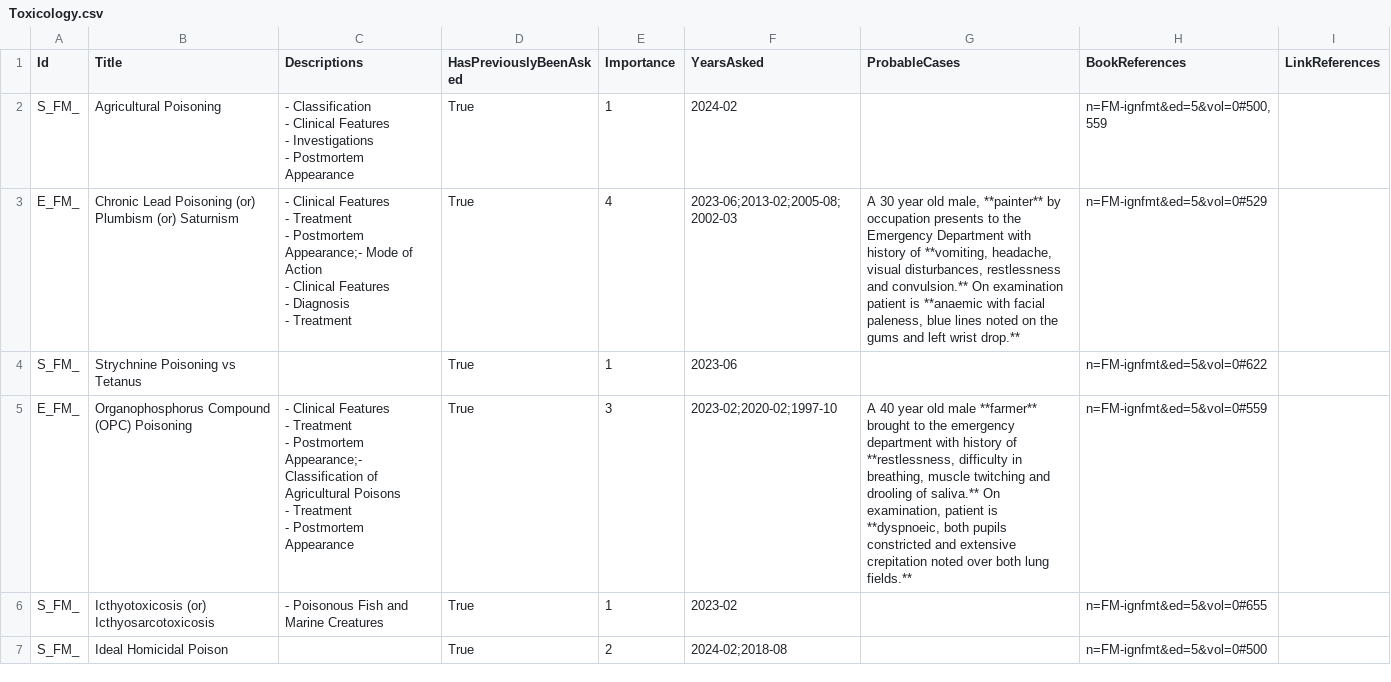
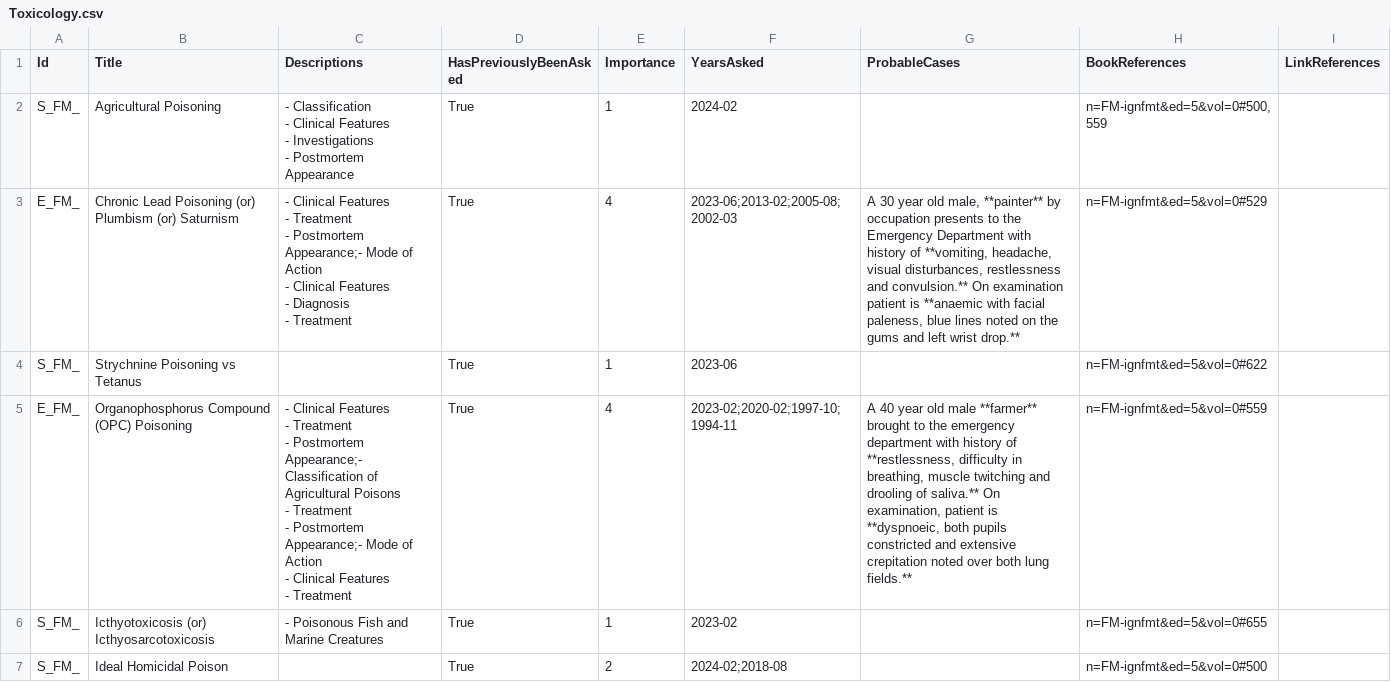
Before and after one commit to symptum/Symptum.Data, a CSV file: src/Symptum.Data/Subjects/Forensic Medicine/Question Bank/Paper 0/Toxicology.csv, drawn as a sheet; only a part is shown; the diff covers the shown part only.

```diff
--- a/src/Symptum.Data/Subjects/Forensic Medicine/Question Bank/Paper 0/Toxicology.csv
+++ b/src/Symptum.Data/Subjects/Forensic Medicine/Question Bank/Paper 0/Toxicology.csv
@@ -12,7 +12,9 @@ E_FM_,Chronic Lead Poisoning (or) Plumbism (or) Saturnism,"- Clinical Features
 S_FM_,Strychnine Poisoning vs Tetanus,,True,1,2023-06,,n=FM-ignfmt&ed=5&vol=0#622,
-E_FM_,Organophosphorus Compound (OPC) Poisoning,"- Clinical Features
-- Treatment
-- Postmortem Appearance;- Classification of Agricultural Poisons
-- Treatment
-- Postmortem Appearance",True,3,2023-02;2020-02;1997-10,"A 40 year old male **farmer** brought to the emergency department with history of **restlessness, difficulty in breathing, muscle twitching and drooling of saliva.** On examination, patient is **dyspnoeic, both pupils constricted and extensive crepitation noted over both lung fields.**",n=FM-ignfmt&ed=5&vol=0#559,
+E_FM_,Organophosphorus Compound (OPC) Poisoning,"- Clinical Features
+- Treatment
+- Postmortem Appearance;- Classification of Agricultural Poisons
+- Treatment
+- Postmortem Appearance;- Mode of Action
+- Clinical Features
+- Treatment",True,4,2023-02;2020-02;1997-10;1994-11,"A 40 year old male **farmer** brought to the emergency department with history of **restlessness, difficulty in breathing, muscle twitching and drooling of saliva.** On examination, patient is **dyspnoeic, both pupils constricted and extensive crepitation noted over both lung fields.**",n=FM-ignfmt&ed=5&vol=0#559,
 S_FM_,Icthyotoxicosis (or) Icthyosarcotoxicosis,- Poisonous Fish and Marine Creatures,True,1,2023-02,,n=FM-ignfmt&ed=5&vol=0#655,
```
Also changed, not shown: 5 edited cells elsewhere in this file, src/Symptum.Data/Subjects/Forensic Medicine/Question Bank/Paper 0/Abortion and Infant Deaths.csv, src/Symptum.Data/Subjects/Forensic Medicine/Question Bank/Paper 0/Asphyxial Death.csv, 9 other files.
